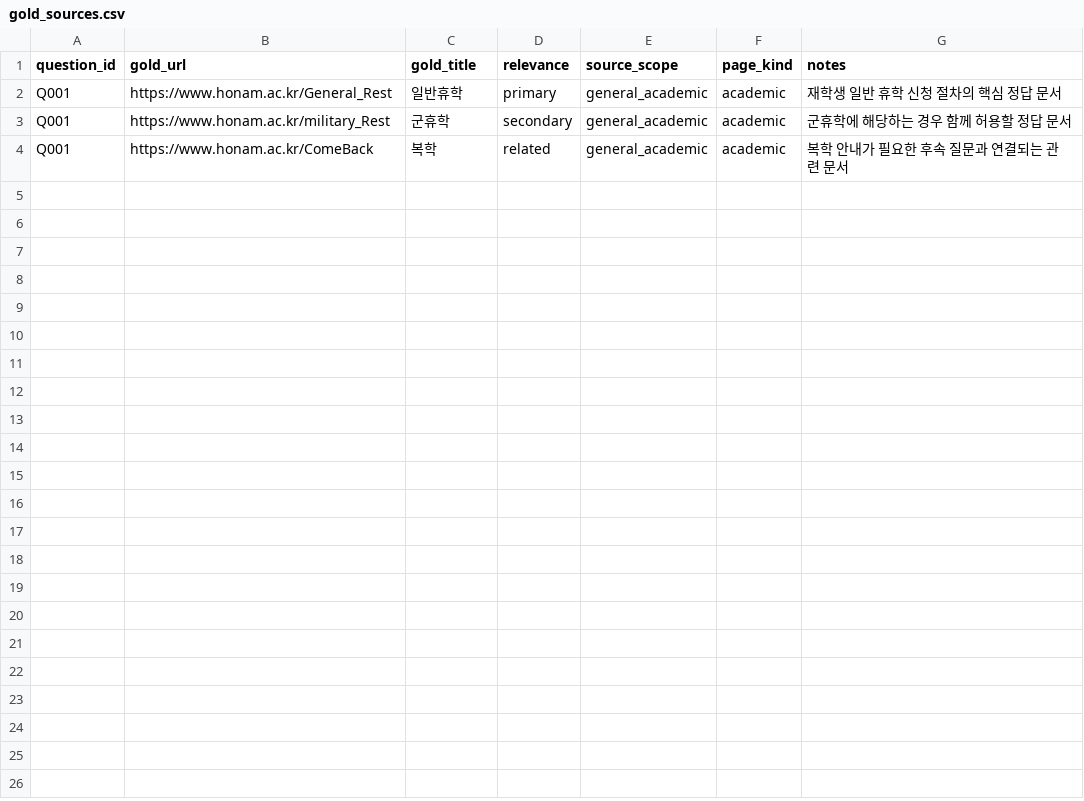
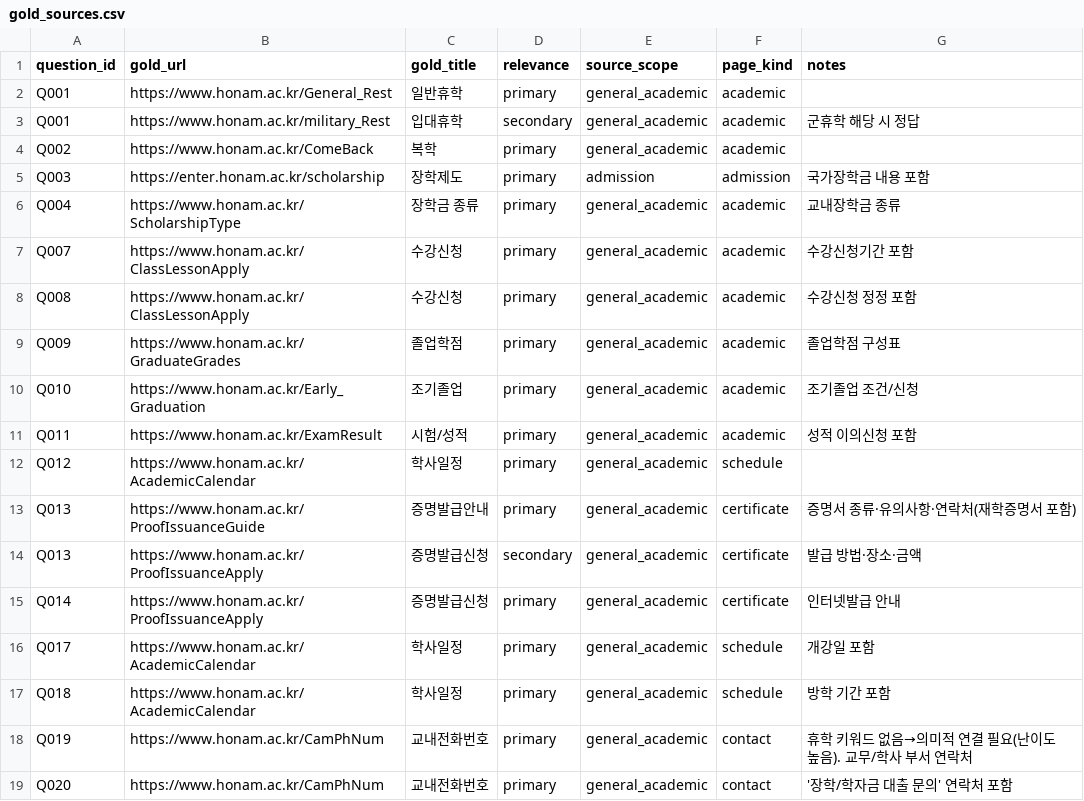
Before and after one commit to mur0327/campus-copilot, a CSV file: eval/gold_sources.csv, drawn as a sheet.

```diff
--- a/eval/gold_sources.csv
+++ b/eval/gold_sources.csv
@@ -1,4 +1,19 @@
 question_id,gold_url,gold_title,relevance,source_scope,page_kind,notes
-Q001,https://www.honam.ac.kr/General_Rest,일반휴학,primary,general_academic,academic,재학생 일반 휴학 신청 절차의 핵심 정답 문서
-Q001,https://www.honam.ac.kr/military_Rest,군휴학,secondary,general_academic,academic,군휴학에 해당하는 경우 함께 허용할 정답 문서
-Q001,https://www.honam.ac.kr/ComeBack,복학,related,general_academic,academic,복학 안내가 필요한 후속 질문과 연결되는 관련 문서
+Q001,https://www.honam.ac.kr/General_Rest,일반휴학,primary,general_academic,academic,
+Q001,https://www.honam.ac.kr/military_Rest,입대휴학,secondary,general_academic,academic,군휴학 해당 시 정답
+Q002,https://www.honam.ac.kr/ComeBack,복학,primary,general_academic,academic,
+Q003,https://enter.honam.ac.kr/scholarship,장학제도,primary,admission,admission,국가장학금 내용 포함
+Q004,https://www.honam.ac.kr/ScholarshipType,장학금 종류,primary,general_academic,academic,교내장학금 종류
+Q007,https://www.honam.ac.kr/ClassLessonApply,수강신청,primary,general_academic,academic,수강신청기간 포함
+Q008,https://www.honam.ac.kr/ClassLessonApply,수강신청,primary,general_academic,academic,수강신청 정정 포함
+Q009,https://www.honam.ac.kr/GraduateGrades,졸업학점,primary,general_academic,academic,졸업학점 구성표
+Q010,https://www.honam.ac.kr/Early_Graduation,조기졸업,primary,general_academic,academic,조기졸업 조건/신청
+Q011,https://www.honam.ac.kr/ExamResult,시험/성적,primary,general_academic,academic,성적 이의신청 포함
+Q012,https://www.honam.ac.kr/AcademicCalendar,학사일정,primary,general_academic,schedule,
+Q013,https://www.honam.ac.kr/ProofIssuanceGuide,증명발급안내,primary,general_academic,certificate,증명서 종류·유의사항·연락처(재학증명서 포함)
+Q013,https://www.honam.ac.kr/ProofIssuanceApply,증명발급신청,secondary,general_academic,certificate,발급 방법·장소·금액
+Q014,https://www.honam.ac.kr/ProofIssuanceApply,증명발급신청,primary,general_academic,certificate,인터넷발급 안내
+Q017,https://www.honam.ac.kr/AcademicCalendar,학사일정,primary,general_academic,schedule,개강일 포함
+Q018,https://www.honam.ac.kr/AcademicCalendar,학사일정,primary,general_academic,schedule,방학 기간 포함
+Q019,https://www.honam.ac.kr/CamPhNum,교내전화번호,primary,general_academic,contact,휴학 키워드 없음→의미적 연결 필요(난이도 높음). 교무/학사 부서 연락처
+Q020,https://www.honam.ac.kr/CamPhNum,교내전화번호,primary,general_academic,contact,'장학/학자금 대출 문의' 연락처 포함
```
Also changed, not shown: eval/questions.csv, 1 other file.
